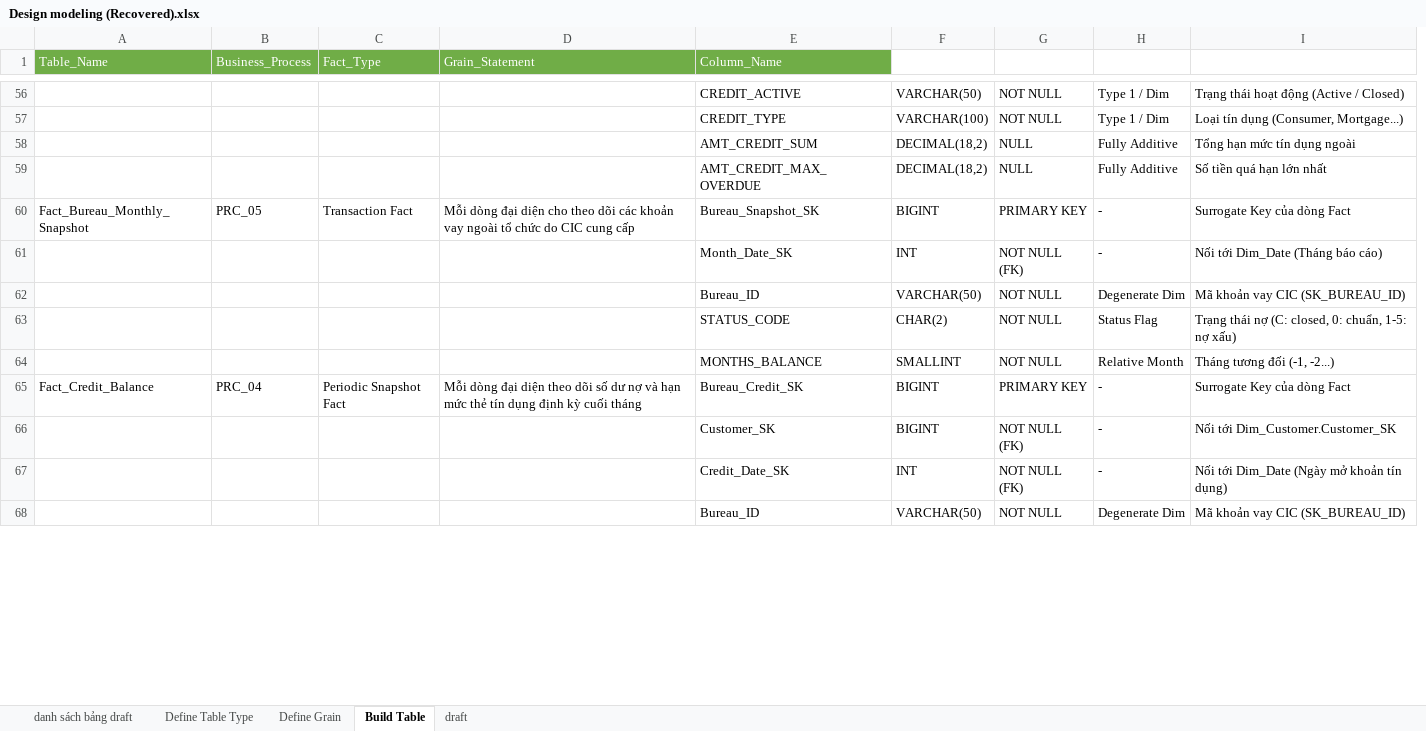
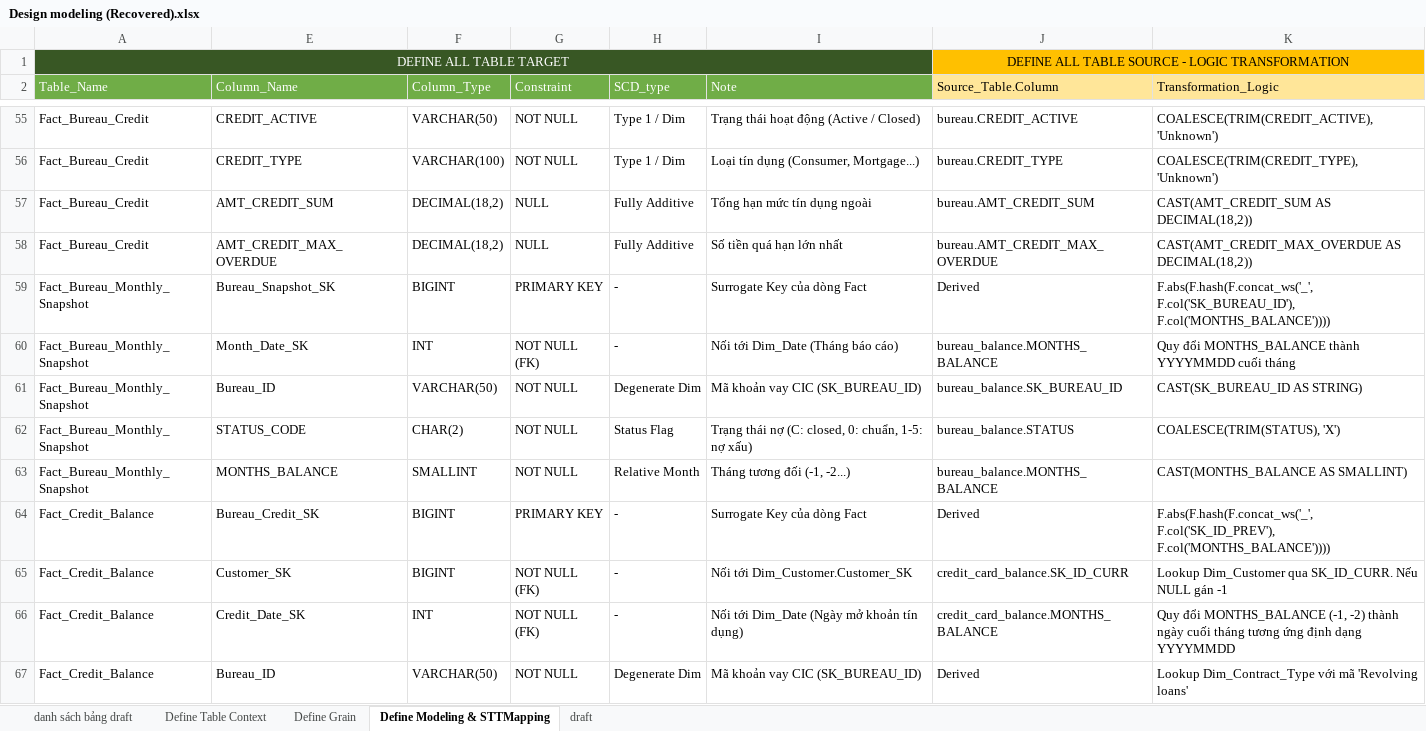
Before and after one commit to HungphamLeo/DataOps_pipeline_HomeCredit, an Excel workbook: Design modeling (Recovered).xlsx, sheet Define Modeling & STTMapping, drawn as a sheet; only a part is shown, gaps mark what is left out; values as stored, in another font and other column widths than the file's, no borders; table styles not drawn; removed rows and columns are numbered as before the commit, all else as after; the diff covers the shown part only; the diff names each change by its address in the sheet, - before the commit and + after, or states it on an @@ line.

Commit message:
Update doc data modeling

```diff
--- a/Design modeling (Recovered).xlsx (sheet Define Modeling & STTMapping)
+++ b/Design modeling (Recovered).xlsx (sheet Define Modeling & STTMapping)
-sheet tab: Define Table Type
+sheet tab: Define Table Context
-sheet tab: Build Table
+sheet tab: Define Modeling & STTMapping
@@ column B (Business_Process) hidden, rows 60-65: PRC_05 |  |  |  |  | PRC_04 @@
@@ column C (Fact_Type) hidden, rows 60-65: Transaction Fact |  |  |  |  | Periodic Snapshot Fact @@
@@ column D (Grain_Statement) hidden, rows 60-65: Mỗi dòng đại diện cho theo dõi các khoản vay ngoài tổ chức do CIC cung cấp |  |  |  |  | Mỗi dòng đại diện theo dõi số dư nợ và hạn mức thẻ tín dụng định kỳ cuối tháng @@
+column J (Source_Table.Column), rows 55-67: bureau.CREDIT_ACTIVE | bureau.CREDIT_TYPE | bureau.AMT_CREDIT_SUM | bureau.AMT_CREDIT_MAX_OVERDUE | Derived | bureau_balance.MONTHS_BALANCE | bureau_balance.SK_BUREAU_ID | bureau_balance.STATUS | bureau_balance.MONTHS_BALANCE | Derived | credit_card_balance.SK_ID_CURR | credit_card_balance.MONTHS_BALANCE | Derived
+column K (Transformation_Logic), rows 55-67: COALESCE(TRIM(CREDIT_ACTIVE), 'Unknown') | COALESCE(TRIM(CREDIT_TYPE), 'Unknown') | CAST(AMT_CREDIT_SUM AS DECIMAL(18,2)) | CAST(AMT_CREDIT_MAX_OVERDUE AS DECIMAL(18,2)) | F.abs(F.hash(F.concat_ws('_', F.col('SK_BUREAU_ID'), F.col('MONTHS_BALANCE')))) | Quy đổi MONTHS_BALANCE thành YYYYMMDD cuối tháng | CAST(SK_BUREAU_ID AS STRING) | COALESCE(TRIM(STATUS), 'X') | CAST(MONTHS_BALANCE AS SMALLINT) | F.abs(F.hash(F.concat_ws('_', F.col('SK_ID_PREV'), F.col('MONTHS_BALANCE')))) | Lookup Dim_Customer qua SK_ID_CURR. Nếu NULL gán -1 | Quy đổi MONTHS_BALANCE (-1, -2) thành ngày cuối tháng tương ứng định dạng YYYYMMDD | Lookup Dim_Contract_Type với mã 'Revolving loans'
+row 1: DEFINE ALL TABLE TARGET |  |  |  |  |  | DEFINE ALL TABLE SOURCE - LOGIC TRANSFORMATION
-F2: (empty)
+F2: Column_Type
-F2:I2 fill: none
+F2:I2 fill: #70AD47
-G2: (empty)
+G2: Constraint
-H2: (empty)
+H2: SCD_type
-I2: (empty)
+I2: Note
-A55:A58 (Table_Name): (empty)
+A55:A58 (Table_Name): Fact_Bureau_Credit
-A60:A63 (Table_Name): (empty)
+A60:A63 (Table_Name): Fact_Bureau_Monthly_Snapshot
-A65:A67 (Table_Name): (empty)
+A65:A67 (Table_Name): Fact_Credit_Balance
```
Also changed, not shown: 3 removed rows and 38 edited cells elsewhere in this sheet, sheet draft, hidden cells, 1 other file.
